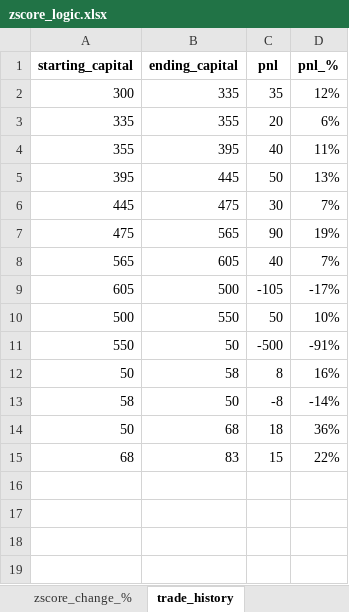
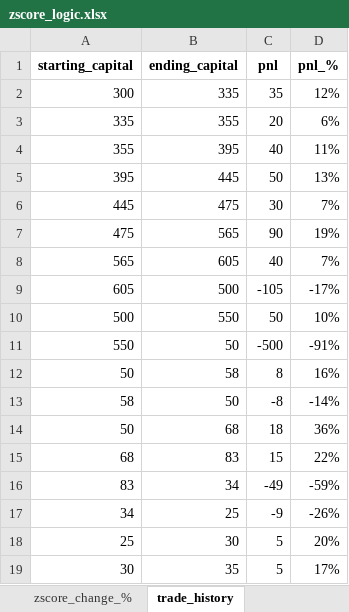
Before and after one commit to Tananashvili/Bybit-Bot, an Excel workbook: zscore_logic.xlsx, sheet trade_history, drawn as a sheet; values as stored, in another font and other column widths than the file's, no borders; conditional formats not drawn; the diff names each change by its address in the sheet, - before the commit and + after, or states it on an @@ line.

```diff
--- a/zscore_logic.xlsx (sheet trade_history)
+++ b/zscore_logic.xlsx (sheet trade_history)
+row 16: 83 | 34 | -49 | -59%
+row 17: 34 | 25 | -9 | -26%
+row 18: 25 | 30 | 5 | 20%
+row 19: 30 | 35 | 5 | 17%
```
Also changed, not shown: sheet zscore_change_%, 2_cointegrated_pairs.xlsx, 16 other files.
